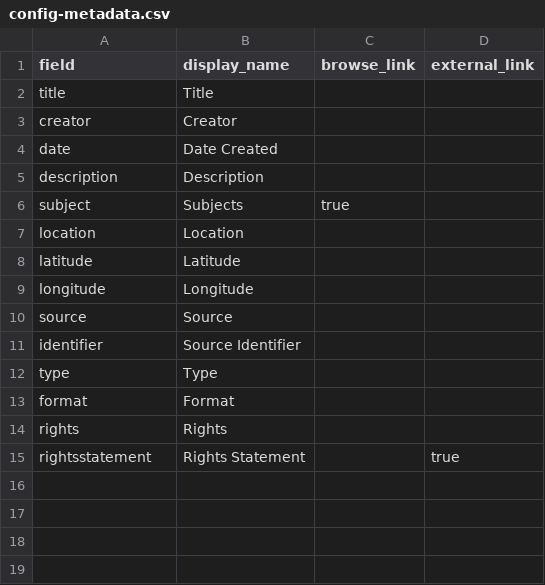
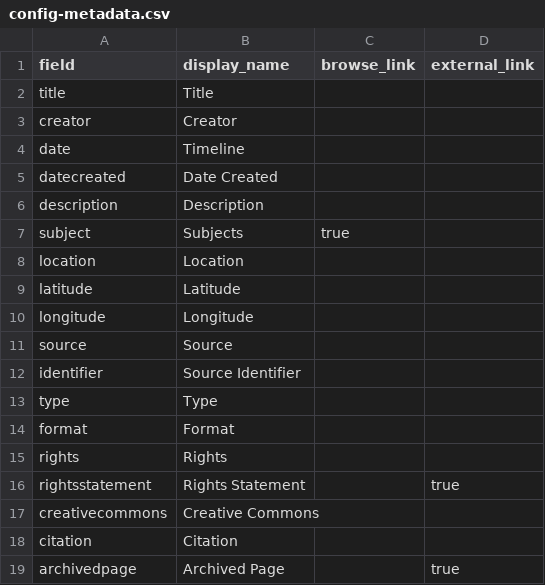
Before and after one commit to LIB410-Spring2023/Group-1, a CSV file: _data/config-metadata.csv, drawn as a sheet.

Commit message:
Emily Update config-metadata.csv
added all our columns

```diff
--- a/_data/config-metadata.csv
+++ b/_data/config-metadata.csv
@@ -3,3 +3,4 @@ title,Title,,
 creator,Creator,,
-date,Date Created,,
+date,Timeline,,
+datecreated,Date Created,,
 description,Description,,
@@ -15 +16,4 @@ rights,Rights,,
 rightsstatement,Rights Statement,,true
+creativecommons,Creative Commons,,
+citation,Citation,,
+archivedpage,Archived Page,,true
```
